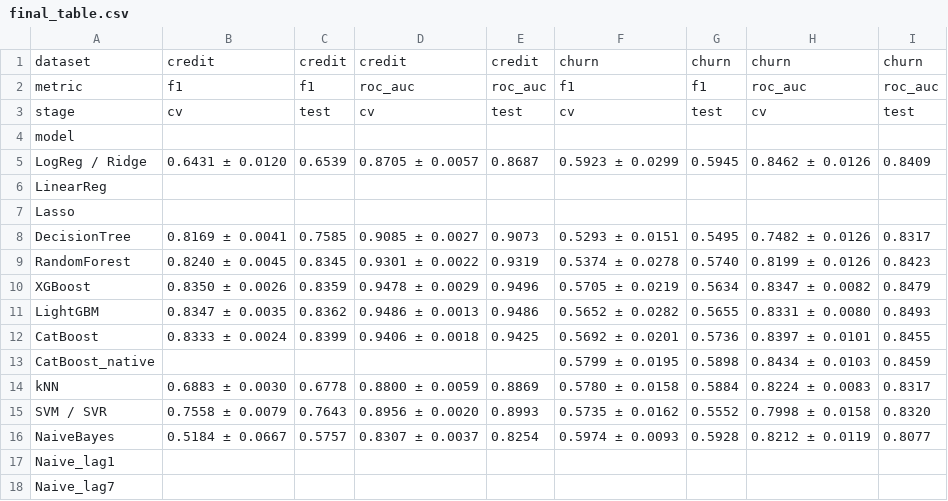
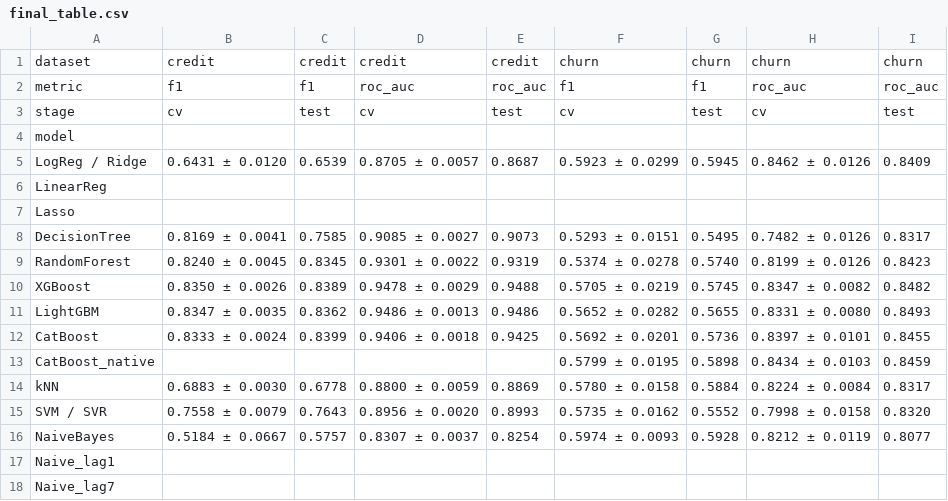
Before and after one commit to IkRyaS/classification-regression-tabular-review, a CSV file: results/final_table.csv, drawn as a sheet; only a part is shown; the diff names each change by its address in the sheet, - before the commit and + after, or states it on an @@ line.

```diff
--- a/results/final_table.csv
+++ b/results/final_table.csv
-C10: 0.8359
+C10: 0.8389
-E10: 0.9496
+E10: 0.9488
-G10: 0.5634
+G10: 0.5745
-I10: 0.8479
+I10: 0.8482
-H14: 0.8224 ± 0.0083
+H14: 0.8224 ± 0.0084
```
Also changed, not shown: results/churn_cv_folds.csv, results/churn_test.csv, 49 other files.
